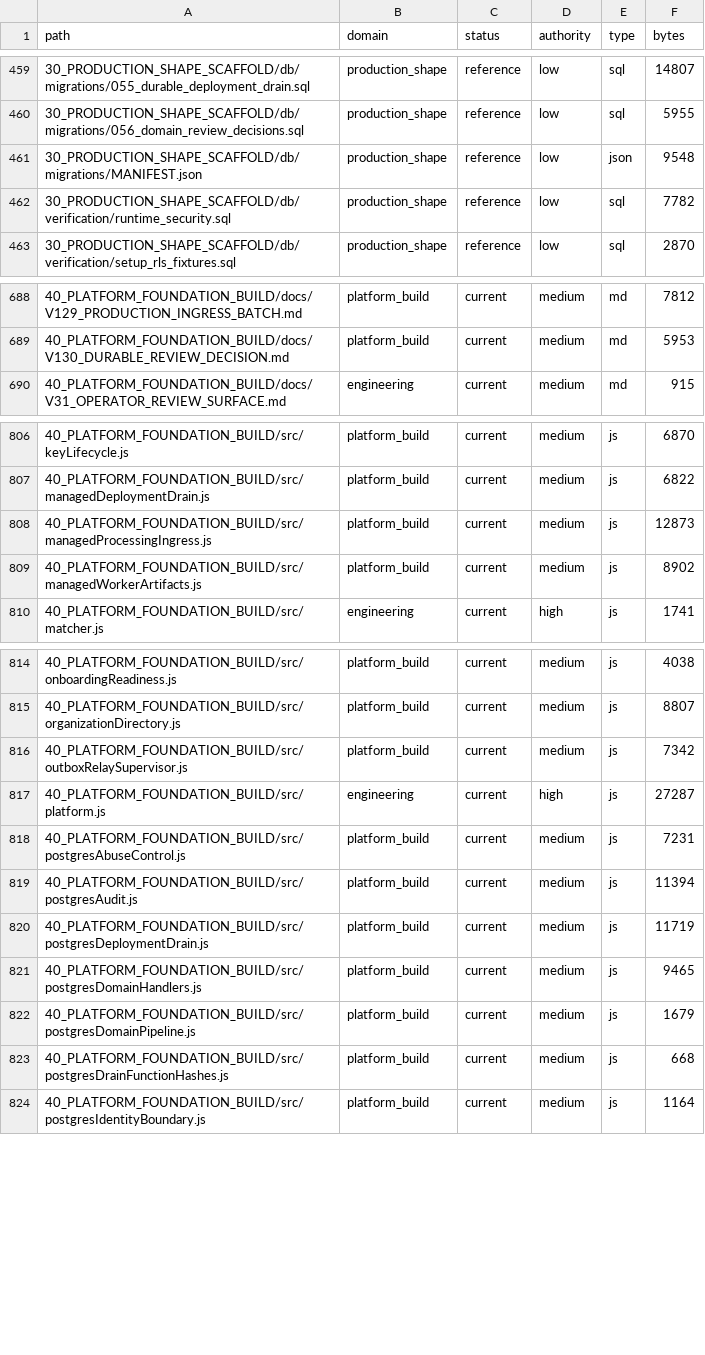
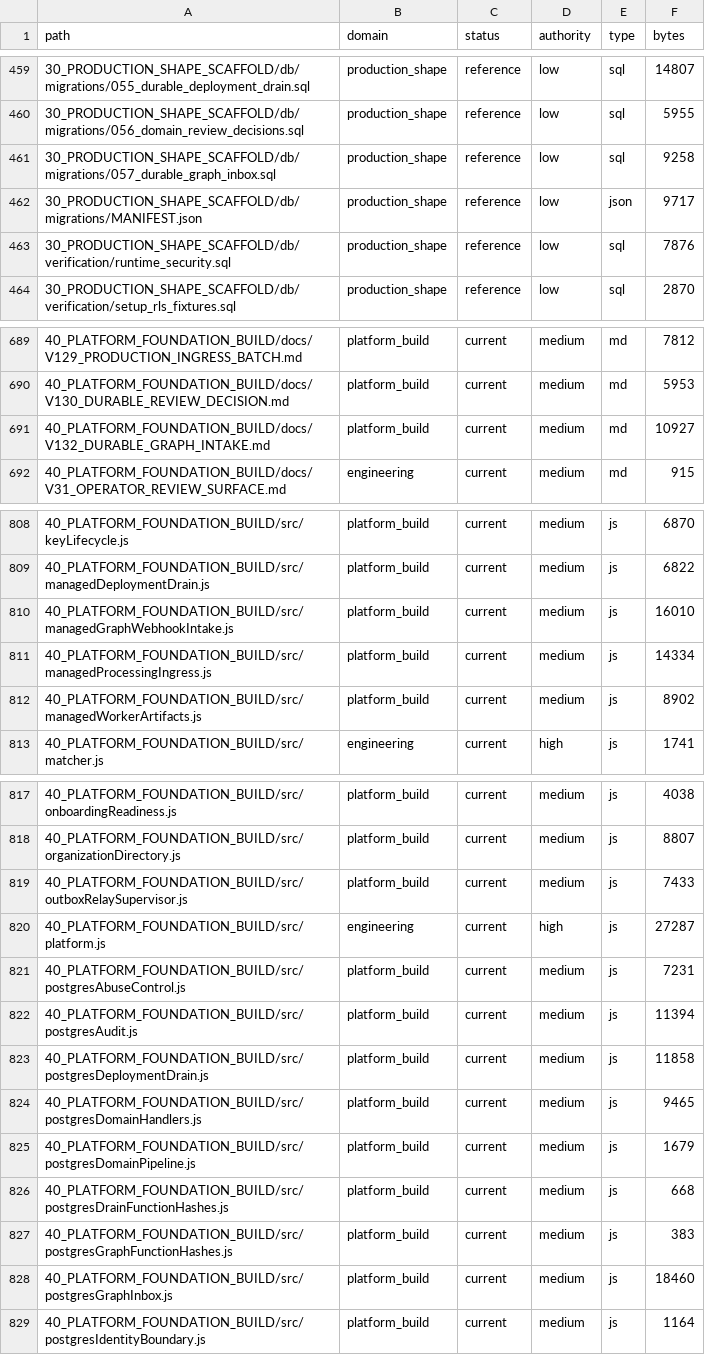
Before and after one commit to jackwilkins738-oss/legaltech-platform, a CSV file: 36_CLAUDE_KNOWLEDGE_ARCHITECTURE/FILE_CATALOG.csv, drawn as a sheet; only a part is shown, gaps mark what is left out; the diff covers the shown part only.

Commit message:
feat: add durable Graph webhook intake and fenced dispatch

```diff
--- a/36_CLAUDE_KNOWLEDGE_ARCHITECTURE/FILE_CATALOG.csv
+++ b/36_CLAUDE_KNOWLEDGE_ARCHITECTURE/FILE_CATALOG.csv
@@ -460,4 +460,5 @@ path,domain,status,authority,type,bytes
 30_PRODUCTION_SHAPE_SCAFFOLD/db/migrations/056_domain_review_decisions.sql,production_shape,reference,low,sql,5955
-30_PRODUCTION_SHAPE_SCAFFOLD/db/migrations/MANIFEST.json,production_shape,reference,low,json,9548
-30_PRODUCTION_SHAPE_SCAFFOLD/db/verification/runtime_security.sql,production_shape,reference,low,sql,7782
+30_PRODUCTION_SHAPE_SCAFFOLD/db/migrations/057_durable_graph_inbox.sql,production_shape,reference,low,sql,9258
+30_PRODUCTION_SHAPE_SCAFFOLD/db/migrations/MANIFEST.json,production_shape,reference,low,json,9717
+30_PRODUCTION_SHAPE_SCAFFOLD/db/verification/runtime_security.sql,production_shape,reference,low,sql,7876
 30_PRODUCTION_SHAPE_SCAFFOLD/db/verification/setup_rls_fixtures.sql,production_shape,reference,low,sql,2870
@@ -689,2 +690,3 @@ path,domain,status,authority,type,bytes
 40_PLATFORM_FOUNDATION_BUILD/docs/V130_DURABLE_REVIEW_DECISION.md,platform_build,current,medium,md,5953
+40_PLATFORM_FOUNDATION_BUILD/docs/V132_DURABLE_GRAPH_INTAKE.md,platform_build,current,medium,md,10927
 40_PLATFORM_FOUNDATION_BUILD/docs/V31_OPERATOR_REVIEW_SURFACE.md,engineering,current,medium,md,915
@@ -807,3 +809,4 @@ path,domain,status,authority,type,bytes
 40_PLATFORM_FOUNDATION_BUILD/src/managedDeploymentDrain.js,platform_build,current,medium,js,6822
-40_PLATFORM_FOUNDATION_BUILD/src/managedProcessingIngress.js,platform_build,current,medium,js,12873
+40_PLATFORM_FOUNDATION_BUILD/src/managedGraphWebhookIntake.js,platform_build,current,medium,js,16010
+40_PLATFORM_FOUNDATION_BUILD/src/managedProcessingIngress.js,platform_build,current,medium,js,14334
 40_PLATFORM_FOUNDATION_BUILD/src/managedWorkerArtifacts.js,platform_build,current,medium,js,8902
@@ -815,3 +818,3 @@ path,domain,status,authority,type,bytes
 40_PLATFORM_FOUNDATION_BUILD/src/organizationDirectory.js,platform_build,current,medium,js,8807
-40_PLATFORM_FOUNDATION_BUILD/src/outboxRelaySupervisor.js,platform_build,current,medium,js,7342
+40_PLATFORM_FOUNDATION_BUILD/src/outboxRelaySupervisor.js,platform_build,current,medium,js,7433
 40_PLATFORM_FOUNDATION_BUILD/src/platform.js,engineering,current,high,js,27287
@@ -819,3 +822,3 @@ path,domain,status,authority,type,bytes
 40_PLATFORM_FOUNDATION_BUILD/src/postgresAudit.js,platform_build,current,medium,js,11394
-40_PLATFORM_FOUNDATION_BUILD/src/postgresDeploymentDrain.js,platform_build,current,medium,js,11719
+40_PLATFORM_FOUNDATION_BUILD/src/postgresDeploymentDrain.js,platform_build,current,medium,js,11858
 40_PLATFORM_FOUNDATION_BUILD/src/postgresDomainHandlers.js,platform_build,current,medium,js,9465
@@ -823,2 +826,4 @@ path,domain,status,authority,type,bytes
 40_PLATFORM_FOUNDATION_BUILD/src/postgresDrainFunctionHashes.js,platform_build,current,medium,js,668
+40_PLATFORM_FOUNDATION_BUILD/src/postgresGraphFunctionHashes.js,platform_build,current,medium,js,383
+40_PLATFORM_FOUNDATION_BUILD/src/postgresGraphInbox.js,platform_build,current,medium,js,18460
 40_PLATFORM_FOUNDATION_BUILD/src/postgresIdentityBoundary.js,platform_build,current,medium,js,1164
```
Also changed, not shown: 3 added rows and 10 edited cells elsewhere in this file, 23 other files.
